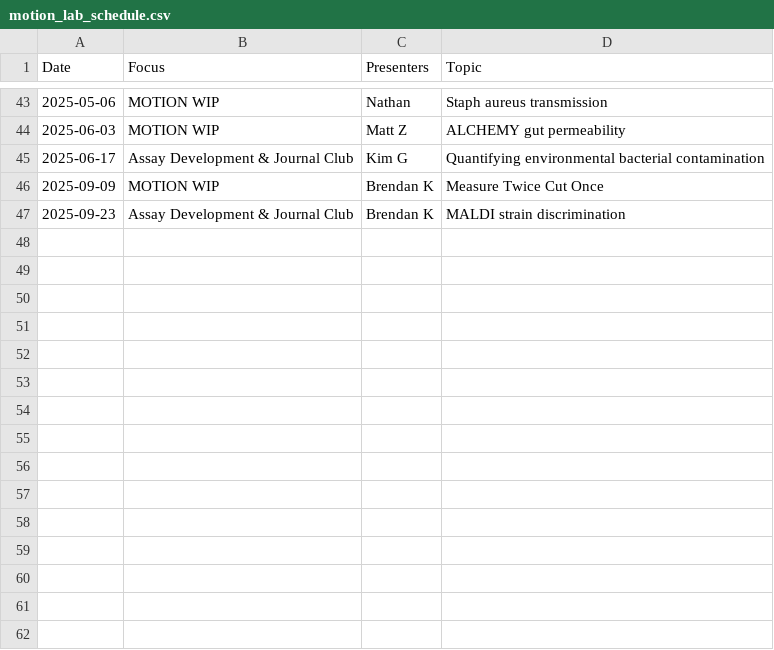
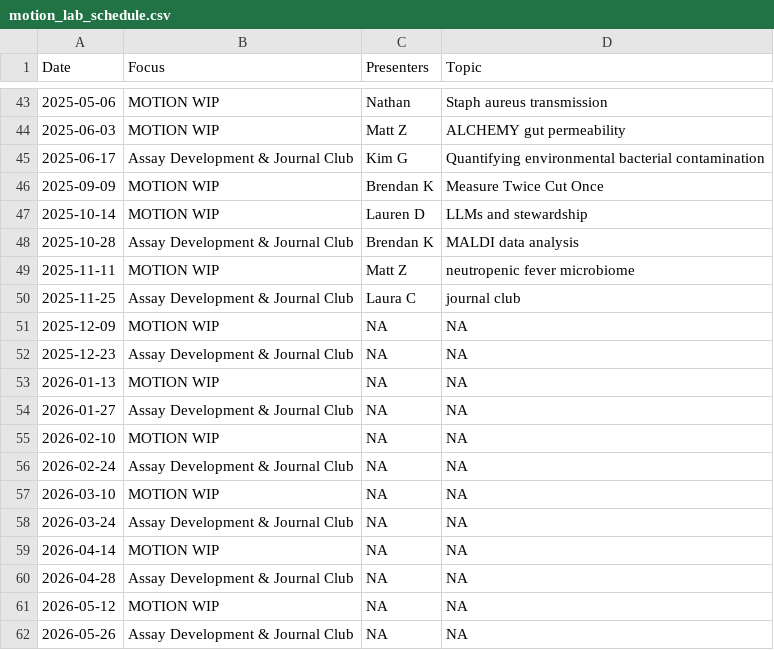
Before and after one commit to bjklab/motionlab-site, a CSV file: discussion_topics/motion_lab_schedule.csv, drawn as a sheet; only a part is shown, gaps mark what is left out.

Commit message:
Update motionlab site.

```diff
--- a/discussion_topics/motion_lab_schedule.csv
+++ b/discussion_topics/motion_lab_schedule.csv
@@ -46,2 +46,17 @@ Date,Focus,Presenters,Topic
 2025-09-09,MOTION WIP,Brendan K,Measure Twice Cut Once
-2025-09-23,Assay Development & Journal Club,Brendan K,MALDI strain discrimination
+2025-10-14,MOTION WIP,Lauren D,LLMs and stewardship
+2025-10-28,Assay Development & Journal Club,Brendan K,MALDI data analysis
+2025-11-11,MOTION WIP,Matt Z,neutropenic fever microbiome
+2025-11-25,Assay Development & Journal Club,Laura C,journal club
+2025-12-09,MOTION WIP,NA,NA
+2025-12-23,Assay Development & Journal Club,NA,NA
+2026-01-13,MOTION WIP,NA,NA
+2026-01-27,Assay Development & Journal Club,NA,NA
+2026-02-10,MOTION WIP,NA,NA
+2026-02-24,Assay Development & Journal Club,NA,NA
+2026-03-10,MOTION WIP,NA,NA
+2026-03-24,Assay Development & Journal Club,NA,NA
+2026-04-14,MOTION WIP,NA,NA
+2026-04-28,Assay Development & Journal Club,NA,NA
+2026-05-12,MOTION WIP,NA,NA
+2026-05-26,Assay Development & Journal Club,NA,NA
```
Also changed, not shown: docs/discussion_topics/motion_lab_schedule.csv, 27 other files.
